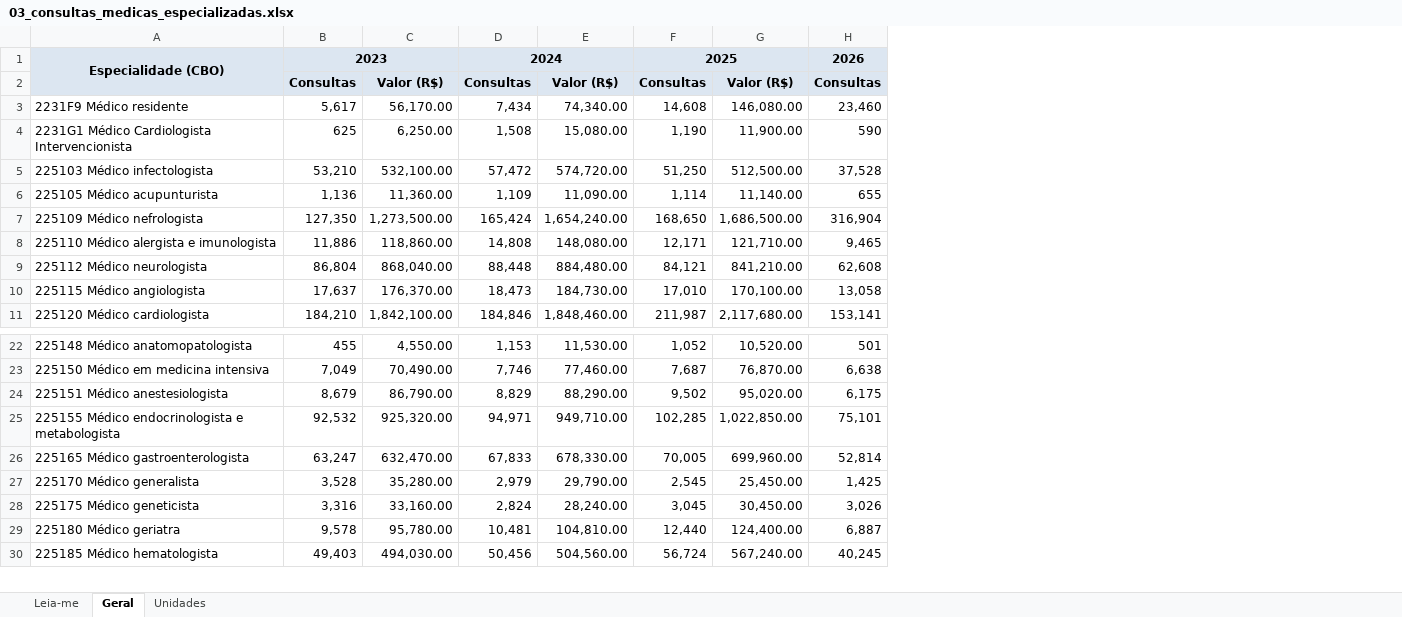
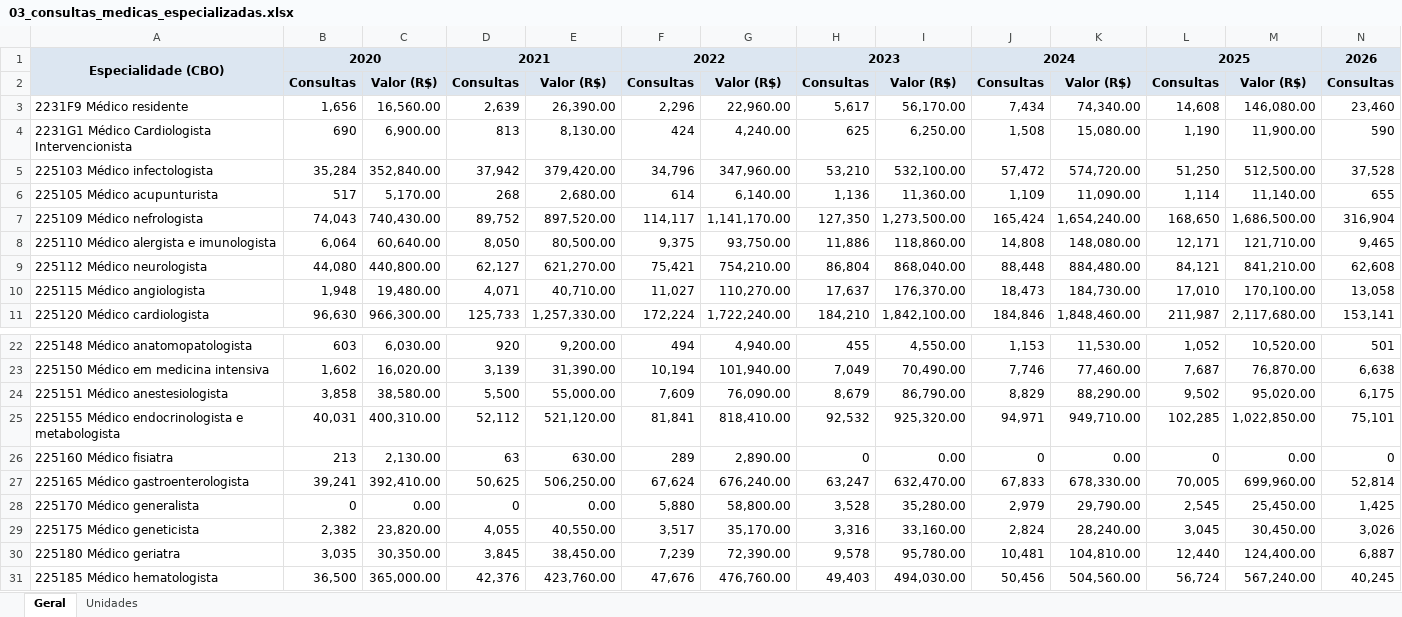
Before and after one commit to DGMOG-SES/producao-unidades-pe, an Excel workbook: planilhas/03_consultas_medicas_especializadas.xlsx, sheet Geral, drawn as a sheet; only a part is shown, gaps mark what is left out; values as stored, in another font and other column widths than the file's, no borders; rows hold the shown columns only; the diff names each change by its address in the sheet, - before the commit and + after, or states it on an @@ line.

```diff
--- a/planilhas/03_consultas_medicas_especializadas.xlsx (sheet Geral)
+++ b/planilhas/03_consultas_medicas_especializadas.xlsx (sheet Geral)
-sheet tab: Leia-me
+column B, rows 1-11: 2020 | Consultas | 1,656 | 690 | 35,284 | 517 | 74,043 | 6,064 | 44,080 | 1,948 | 96,630; rows 22-25: 603 | 1,602 | 3,858 | 40,031; rows 27-31: 39,241 | 0 | 2,382 | 3,035 | 36,500
+column C, rows 2-11: Valor (R$) | 16,560.00 | 6,900.00 | 352,840.00 | 5,170.00 | 740,430.00 | 60,640.00 | 440,800.00 | 19,480.00 | 966,300.00; rows 22-25: 6,030.00 | 16,020.00 | 38,580.00 | 400,310.00; rows 27-31: 392,410.00 | 0.00 | 23,820.00 | 30,350.00 | 365,000.00
+column D, rows 1-11: 2021 | Consultas | 2,639 | 813 | 37,942 | 268 | 89,752 | 8,050 | 62,127 | 4,071 | 125,733; rows 22-25: 920 | 3,139 | 5,500 | 52,112; rows 27-31: 50,625 | 0 | 4,055 | 3,845 | 42,376
+column E, rows 2-11: Valor (R$) | 26,390.00 | 8,130.00 | 379,420.00 | 2,680.00 | 897,520.00 | 80,500.00 | 621,270.00 | 40,710.00 | 1,257,330.00; rows 22-25: 9,200.00 | 31,390.00 | 55,000.00 | 521,120.00; rows 27-31: 506,250.00 | 0.00 | 40,550.00 | 38,450.00 | 423,760.00
+column F, rows 1-11: 2022 | Consultas | 2,296 | 424 | 34,796 | 614 | 114,117 | 9,375 | 75,421 | 11,027 | 172,224; rows 22-25: 494 | 10,194 | 7,609 | 81,841; rows 27-31: 67,624 | 5,880 | 3,517 | 7,239 | 47,676
+column G, rows 2-11: Valor (R$) | 22,960.00 | 4,240.00 | 347,960.00 | 6,140.00 | 1,141,170.00 | 93,750.00 | 754,210.00 | 110,270.00 | 1,722,240.00; rows 22-25: 4,940.00 | 101,940.00 | 76,090.00 | 818,410.00; rows 27-31: 676,240.00 | 58,800.00 | 35,170.00 | 72,390.00 | 476,760.00
+row 26: 225160 Médico fisiatra | 213 | 2,130.00 | 63 | 630.00 | 289 | 2,890.00 | 0 | 0.00 | 0 | 0.00 | 0 | 0.00 | 0
```
Also changed, not shown: sheet Unidades, planilhas/00_unidades.xlsx, planilhas/01_procedimentos_ambulatoriais.xlsx, 15 other files.
